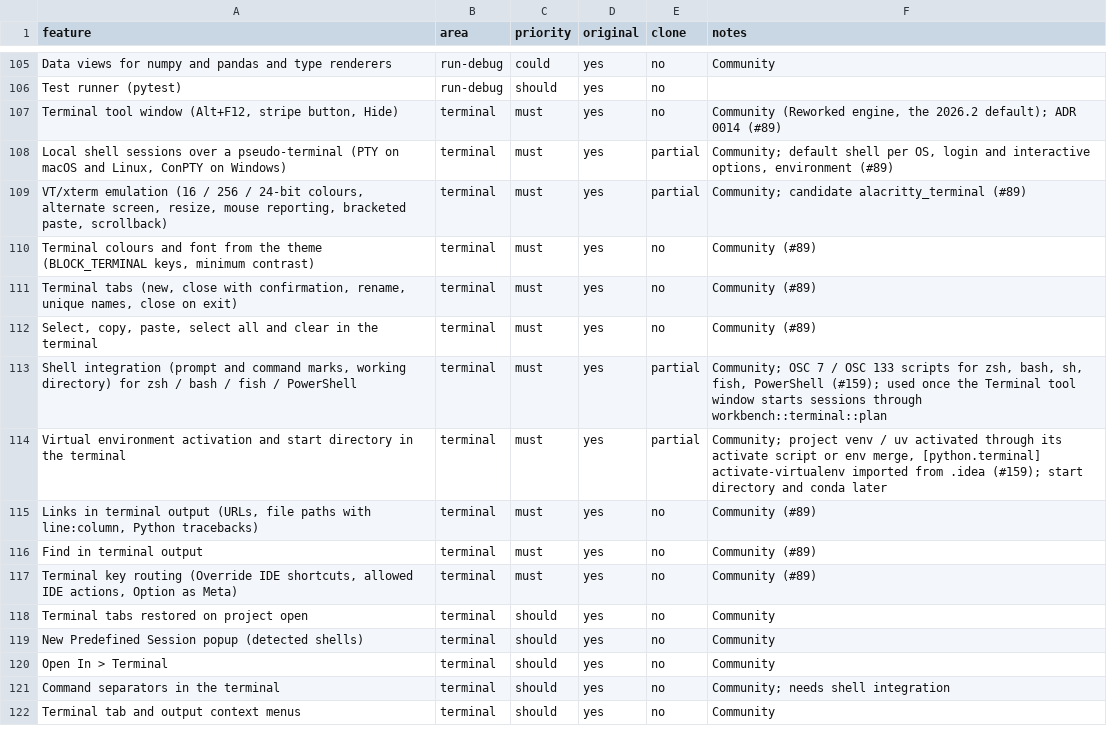
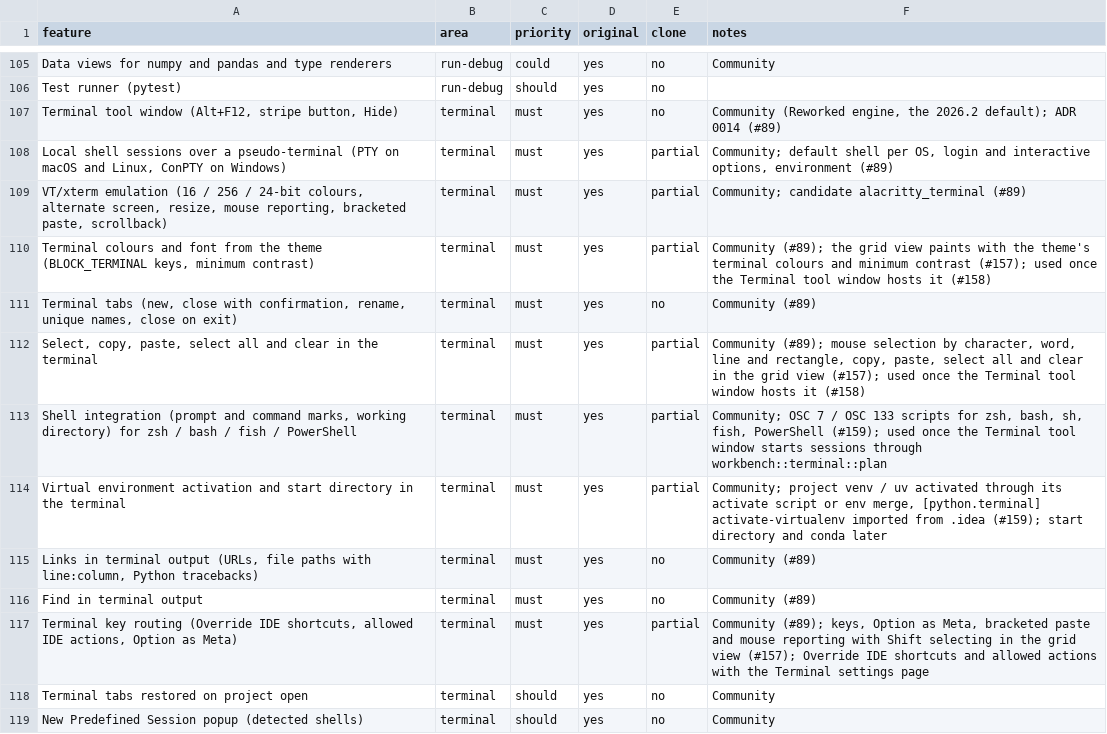
Before and after one commit to caVenikk/pyoxide-ide, a CSV file: replica/features.csv, drawn as a sheet; only a part is shown, gaps mark what is left out; the shorter side is filled out with more unchanged rows.

Commit message:
feat(terminal-ui): grid view, session view and terminal colours (#198)
Closes #157

```diff
--- a/replica/features.csv
+++ b/replica/features.csv
@@ -109,5 +109,5 @@ Test runner (pytest),run-debug,should,yes,no,
 "VT/xterm emulation (16 / 256 / 24-bit colours, alternate screen, resize, mouse reporting, bracketed paste, scrollback)",terminal,must,yes,partial,Community; candidate alacritty_terminal (#89)
-"Terminal colours and font from the theme (BLOCK_TERMINAL keys, minimum contrast)",terminal,must,yes,no,Community (#89)
+"Terminal colours and font from the theme (BLOCK_TERMINAL keys, minimum contrast)",terminal,must,yes,partial,"Community (#89); the grid view paints with the theme's terminal colours and minimum contrast (#157); used once the Terminal tool window hosts it (#158)"
 "Terminal tabs (new, close with confirmation, rename, unique names, close on exit)",terminal,must,yes,no,Community (#89)
-"Select, copy, paste, select all and clear in the terminal",terminal,must,yes,no,Community (#89)
+"Select, copy, paste, select all and clear in the terminal",terminal,must,yes,partial,"Community (#89); mouse selection by character, word, line and rectangle, copy, paste, select all and clear in the grid view (#157); used once the Terminal tool window hosts it (#158)"
 "Shell integration (prompt and command marks, working directory) for zsh / bash / fish / PowerShell",terminal,must,yes,partial,"Community; OSC 7 / OSC 133 scripts for zsh, bash, sh, fish, PowerShell (#159); used once the Terminal tool window starts sessions through workbench::terminal::plan"
@@ -116,3 +116,3 @@ Virtual environment activation and start directory in the terminal,terminal,must
 Find in terminal output,terminal,must,yes,no,Community (#89)
-"Terminal key routing (Override IDE shortcuts, allowed IDE actions, Option as Meta)",terminal,must,yes,no,Community (#89)
+"Terminal key routing (Override IDE shortcuts, allowed IDE actions, Option as Meta)",terminal,must,yes,partial,"Community (#89); keys, Option as Meta, bracketed paste and mouse reporting with Shift selecting in the grid view (#157); Override IDE shortcuts and allowed actions with the Terminal settings page"
 Terminal tabs restored on project open,terminal,should,yes,no,Community
```
Also changed, not shown: 42 other files.
